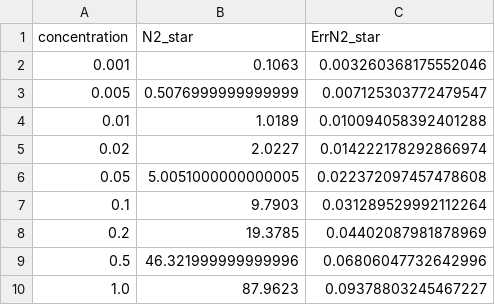
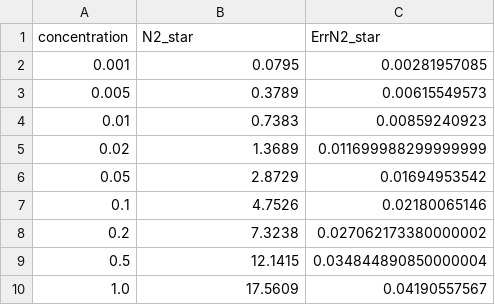
Before and after one commit to Godanitt/TFM-Simulations, a CSV file: data/Primary_DegradData/ArN2/N2_star.csv, drawn as a sheet.

```diff
--- a/data/Primary_DegradData/ArN2/N2_star.csv
+++ b/data/Primary_DegradData/ArN2/N2_star.csv
@@ -1,10 +1,10 @@
 concentration,N2_star,ErrN2_star
-0.001,0.1063,0.003260368175552046
-0.005,0.5076999999999999,0.007125303772479547
-0.01,1.0189,0.010094058392401288
-0.02,2.0227,0.014222178292866974
-0.05,5.0051000000000005,0.022372097457478608
-0.1,9.7903,0.031289529992112264
-0.2,19.3785,0.04402087981878969
-0.5,46.321999999999996,0.06806047732642996
-1.0,87.9623,0.09378803245467227
+0.001,0.0795,0.00281957085
+0.005,0.3789,0.00615549573
+0.01,0.7383,0.00859240923
+0.02,1.3689,0.011699988299999999
+0.05,2.8729,0.01694953542
+0.1,4.7526,0.02180065146
+0.2,7.3238,0.027062173380000002
+0.5,12.1415,0.034844890850000004
+1.0,17.5609,0.04190557567
```
Also changed, not shown: data/Experimental/ArN2/yield_N2.csv, data/Primary_DegradData/ArN2.csv, 14 other files.
